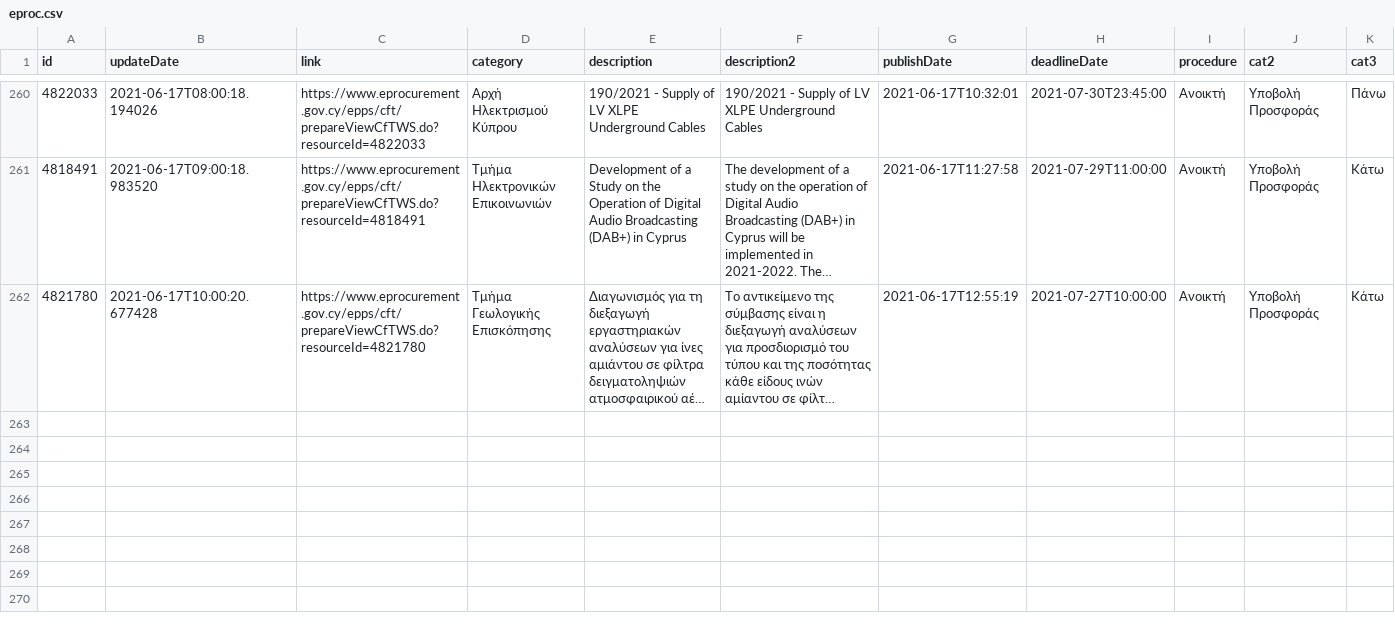
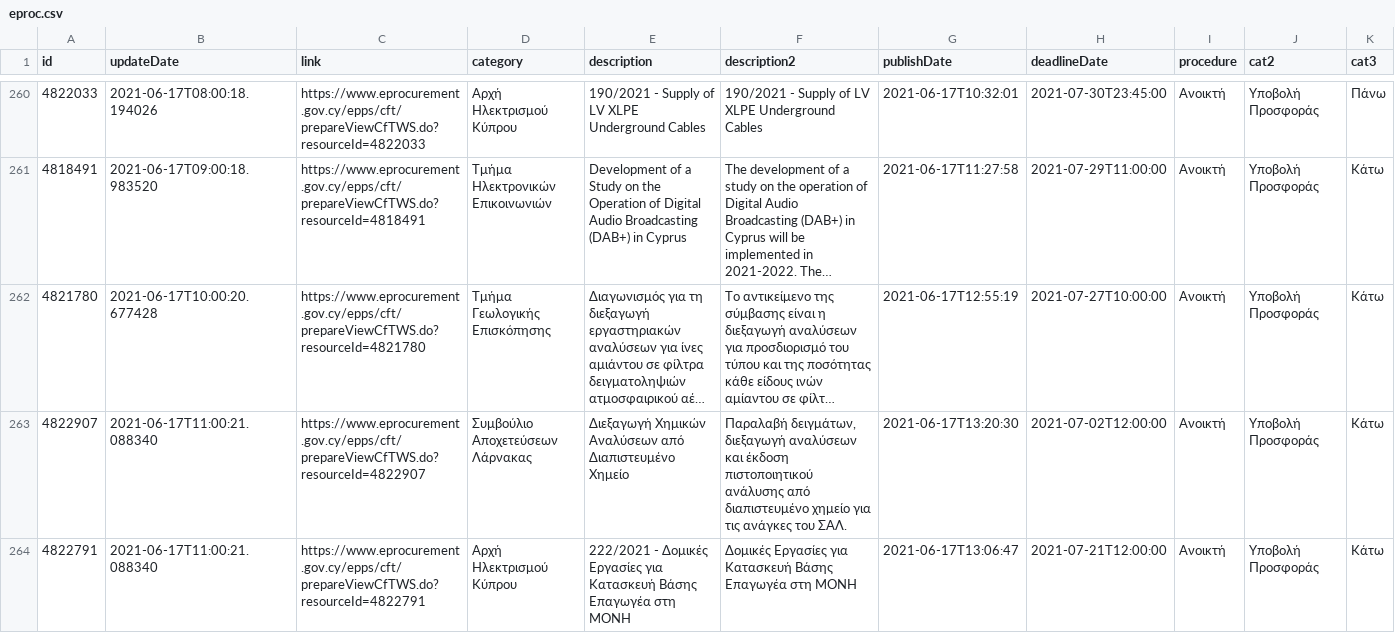
Before and after one commit to kapiosk/eprocurement, a CSV file: eproc.csv, drawn as a sheet; only a part is shown, gaps mark what is left out; long unchanged cells end in …; rows hold the shown columns only; the diff names each change by its address in the sheet, - before the commit and + after, or states it on an @@ line.

Commit message:
bot

```diff
--- a/eproc.csv
+++ b/eproc.csv
+row 263: 4822907 | 2021-06-17T11:00:21.088340 | https://www.eprocurement.gov.cy/epps/cft/prepareViewCfTWS.do?resourceId=4822907 | Συμβούλιο Αποχετεύσεων Λάρνακας | Διεξαγωγή Χημικών Αναλύσεων από Διαπιστευμένο Χημείο | Παραλαβή δειγμάτων, διεξαγωγή αναλύσεων και έκδοση πιστοποιητικού ανάλυσης από διαπιστευμένο χημείο για τις ανάγκες του ΣΑΛ. | 2021-06-17T13:20:30 | 2021-07-02T12:00:00 | Ανοικτή | Υποβολή Προσφοράς | Κάτω
+row 264: 4822791 | 2021-06-17T11:00:21.088340 | https://www.eprocurement.gov.cy/epps/cft/prepareViewCfTWS.do?resourceId=4822791 | Αρχή Ηλεκτρισμού Κύπρου | 222/2021 - Δομικές Εργασίες για Κατασκευή Βάσης Επαγωγέα στη ΜΟΝΗ | Δομικές Εργασίες για Κατασκευή Βάσης Επαγωγέα στη ΜΟΝΗ | 2021-06-17T13:06:47 | 2021-07-21T12:00:00 | Ανοικτή | Υποβολή Προσφοράς | Κάτω
```
